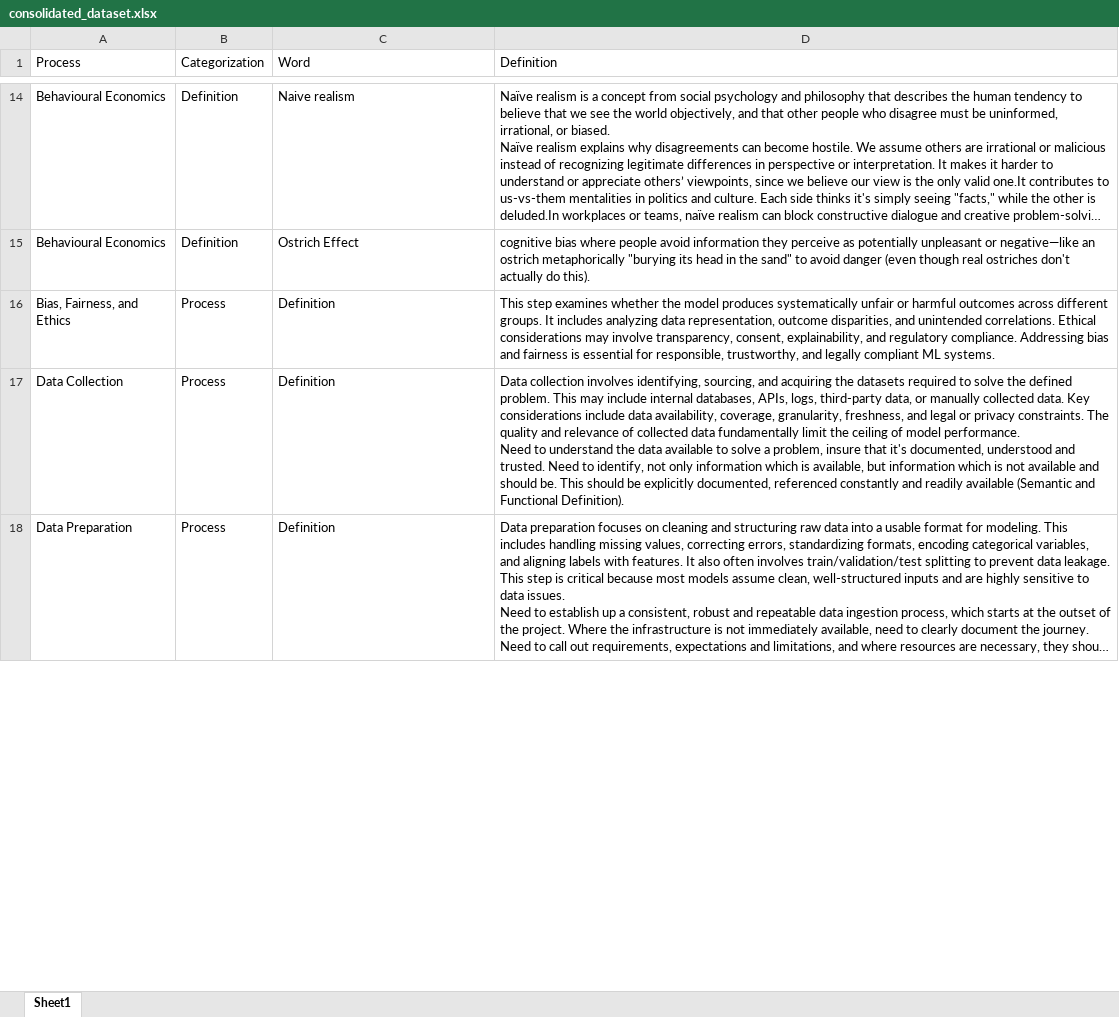
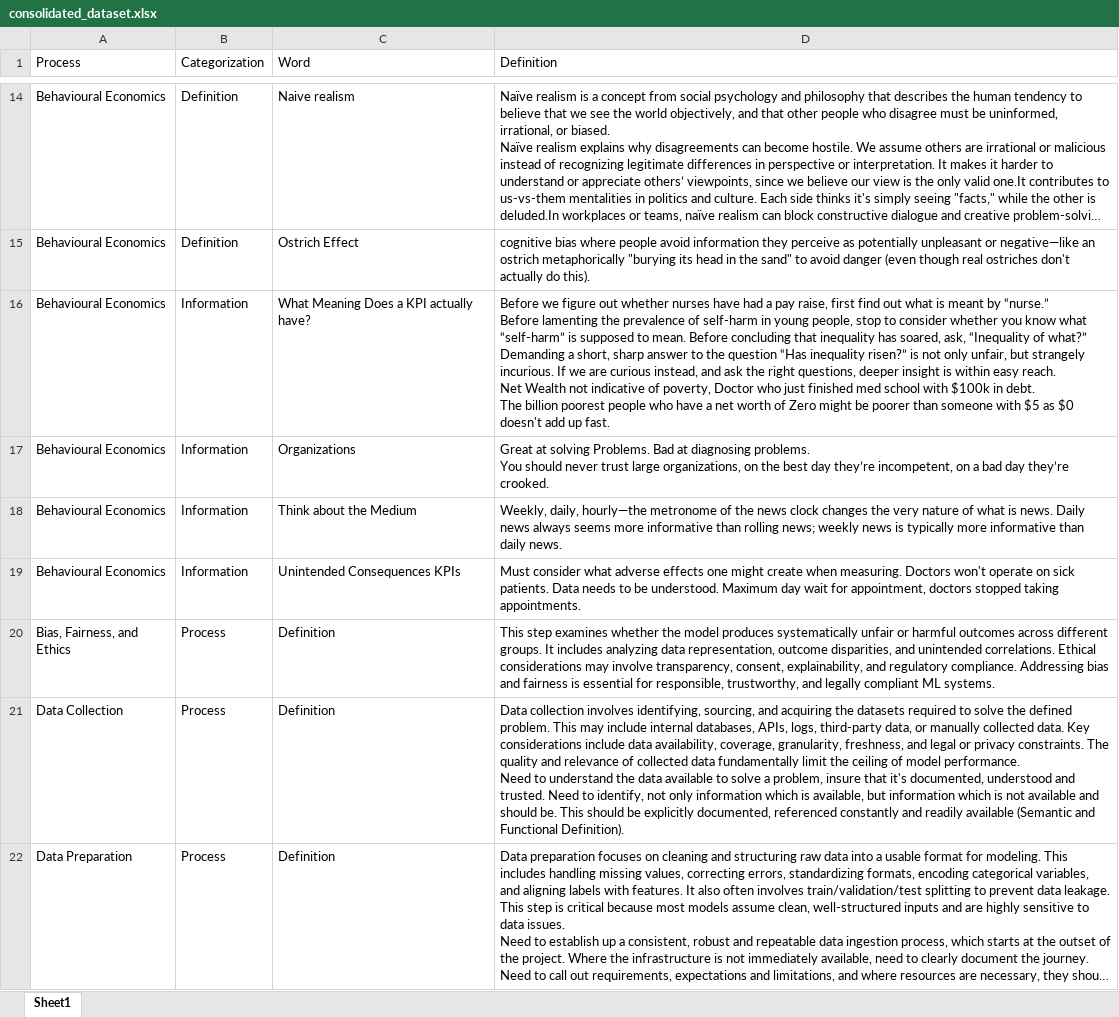
Before and after one commit to derek-dewald/Python_Tools, an Excel workbook: Streamlit/Data/consolidated_dataset.xlsx, sheet Sheet1, drawn as a sheet; only a part is shown, gaps mark what is left out; long unchanged cells end in …; values as stored, in another font and other column widths than the file's, no borders; ↵ is a line break in a cell; the diff covers the shown part only; the diff names each change by its address in the sheet, - before the commit and + after, or states it on an @@ line.

```diff
--- a/Streamlit/Data/consolidated_dataset.xlsx (sheet Sheet1)
+++ b/Streamlit/Data/consolidated_dataset.xlsx (sheet Sheet1)
+row 16: Behavioural Economics | Information | What Meaning Does a KPI actually have? | Before we figure out whether nurses have had a pay raise, first find out what is meant by “nurse.” ↵ Before lamenting the prevalence of self-harm in young people, stop to consider whether you know what “self-harm” is supposed to mean. Before concluding that inequality has soared, ask, “Inequality of what?” Demanding a short, sharp answer to the question “Has inequality risen?” is not only unfair, but strangely incurious. If we are curious instead, and ask the right questions, deeper insight is within easy reach. ↵ Net Wealth not indicative of poverty, Doctor who just finished med school with $100k in debt. ↵ The billion poorest people who have a net worth of Zero might be poorer than someone with $5 as $0 doesn't add up fast.
+row 17: Behavioural Economics | Information | Organizations | Great at solving Problems. Bad at diagnosing problems. ↵ You should never trust large organizations, on the best day they’re incompetent, on a bad day they’re crooked.
+row 18: Behavioural Economics | Information | Think about the Medium | Weekly, daily, hourly—the metronome of the news clock changes the very nature of what is news. Daily news always seems more informative than rolling news; weekly news is typically more informative than daily news.
+row 19: Behavioural Economics | Information | Unintended Consequences KPIs | Must consider what adverse effects one might create when measuring. Doctors won't operate on sick patients. Data needs to be understood. Maximum day wait for appointment, doctors stopped taking appointments.
```
Also changed, not shown: 1 added row, 1 removed row, 2 moved rows and 1 edited cell elsewhere in this sheet, Streamlit/Data/defined_processes.xlsx, Streamlit/Data/knowledge_base.xlsx, 4 other files.
